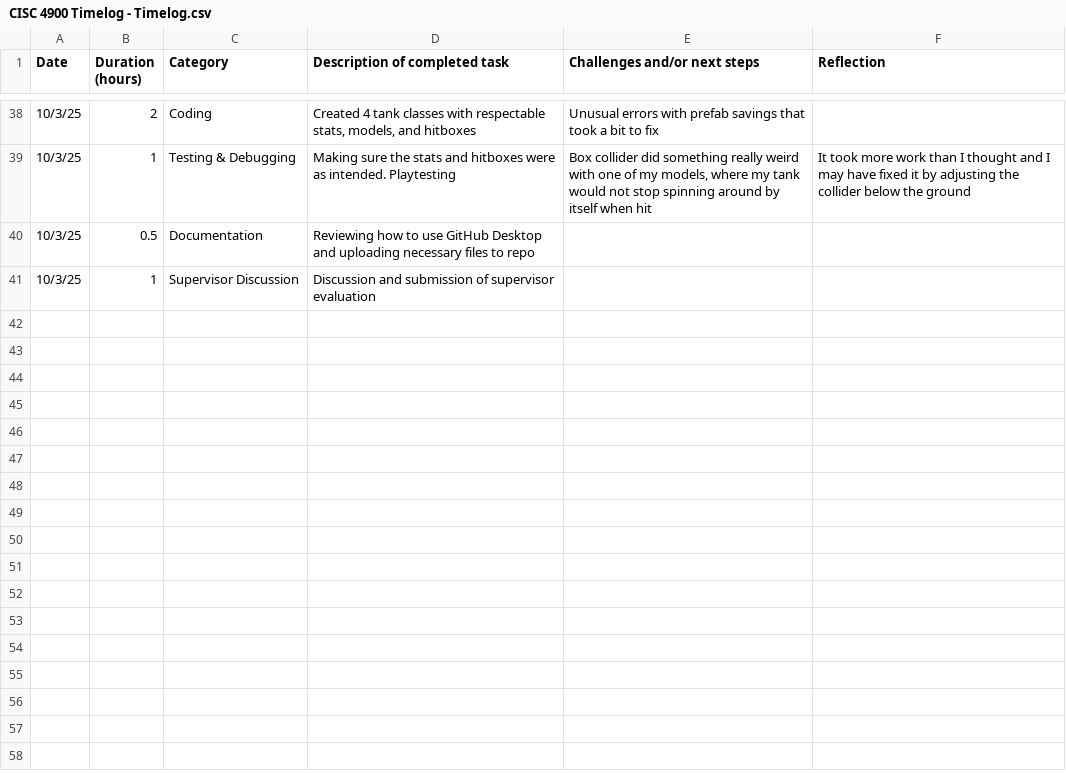
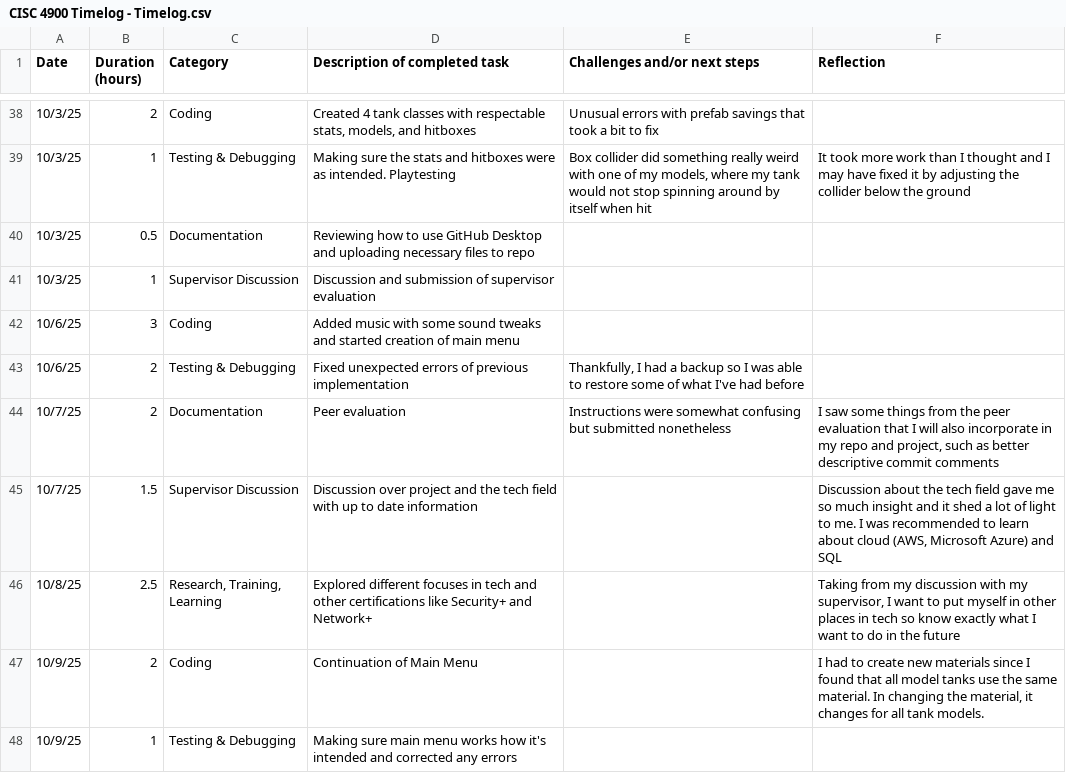
Before and after one commit to ansonc68/CISC-4900, a CSV file: CISC 4900 Timelog - Timelog.csv, drawn as a sheet; only a part is shown, gaps mark what is left out; the diff names each change by its address in the sheet, - before the commit and + after, or states it on an @@ line.

Commit message:
Timelog Updates

```diff
--- a/CISC 4900 Timelog - Timelog.csv
+++ b/CISC 4900 Timelog - Timelog.csv
+row 42: 10/6/25 | 3 | Coding | Added music with some sound tweaks and started creation of main menu
+row 43: 10/6/25 | 2 | Testing & Debugging | Fixed unexpected errors of previous implementation | Thankfully, I had a backup so I was able to restore some of what I've had before
+row 44: 10/7/25 | 2 | Documentation | Peer evaluation | Instructions were somewhat confusing but submitted nonetheless | I saw some things from the peer evaluation that I will also incorporate in my repo and project, such as better descriptive commit comments
+row 45: 10/7/25 | 1.5 | Supervisor Discussion | Discussion over project and the tech field with up to date information |  | Discussion about the tech field gave me so much insight and it shed a lot of light to me. I was recommended to learn about cloud (AWS, Microsoft Azure) and SQL
+row 46: 10/8/25 | 2.5 | Research, Training, Learning | Explored different focuses in tech and other certifications like Security+ and Network+ |  | Taking from my discussion with my supervisor, I want to put myself in other places in tech so know exactly what I want to do in the future
+row 47: 10/9/25 | 2 | Coding | Continuation of Main Menu |  | I had to create new materials since I found that all model tanks use the same material. In changing the material, it changes for all tank models.
+row 48: 10/9/25 | 1 | Testing & Debugging | Making sure main menu works how it's intended and corrected any errors
```
Also changed, not shown: CISC 4900 Timelog - Coverpage.csv.
